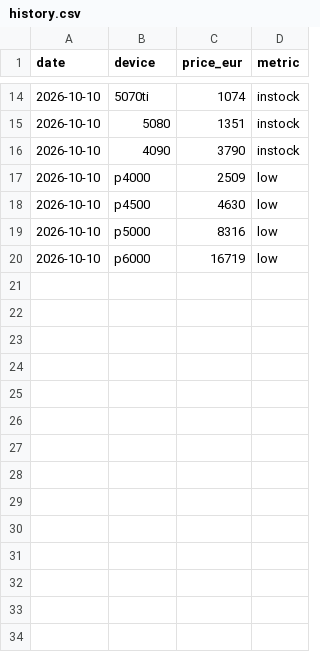
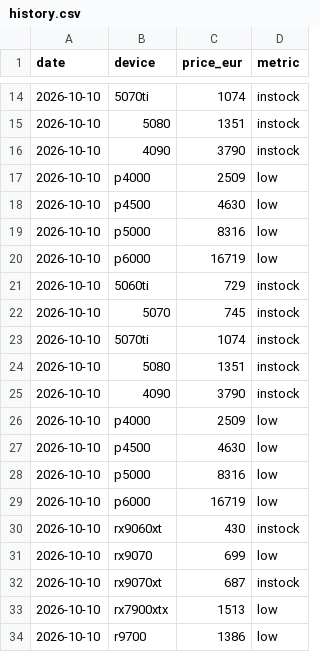
Before and after one commit to alexxschenk-hub/aiscoremetrics, a CSV file: data/history.csv, drawn as a sheet; only a part is shown, gaps mark what is left out; the diff names each change by its address in the sheet, - before the commit and + after, or states it on an @@ line.

```diff
--- a/data/history.csv
+++ b/data/history.csv
+row 21: 2026-10-10 | 5060ti | 729 | instock
+row 22: 2026-10-10 | 5070 | 745 | instock
+row 23: 2026-10-10 | 5070ti | 1074 | instock
+row 24: 2026-10-10 | 5080 | 1351 | instock
+row 25: 2026-10-10 | 4090 | 3790 | instock
+row 26: 2026-10-10 | p4000 | 2509 | low
+row 27: 2026-10-10 | p4500 | 4630 | low
+row 28: 2026-10-10 | p5000 | 8316 | low
+row 29: 2026-10-10 | p6000 | 16719 | low
+row 30: 2026-10-10 | rx9060xt | 430 | instock
+row 31: 2026-10-10 | rx9070 | 699 | low
+row 32: 2026-10-10 | rx9070xt | 687 | instock
+row 33: 2026-10-10 | rx7900xtx | 1513 | low
+row 34: 2026-10-10 | r9700 | 1386 | low
```
Also changed, not shown: 3 other files.
